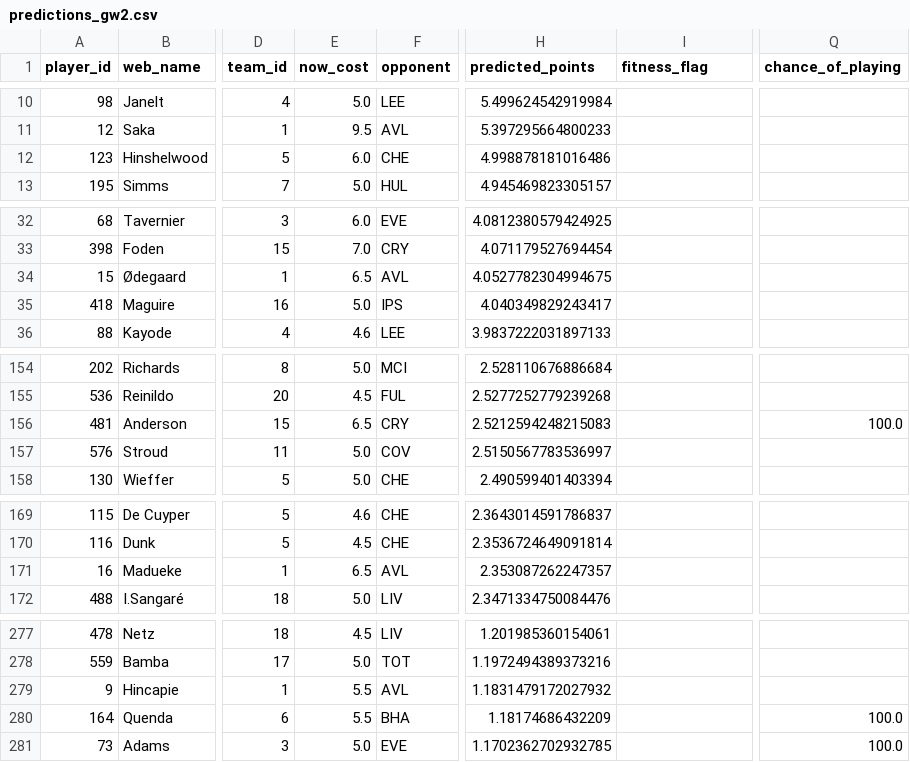
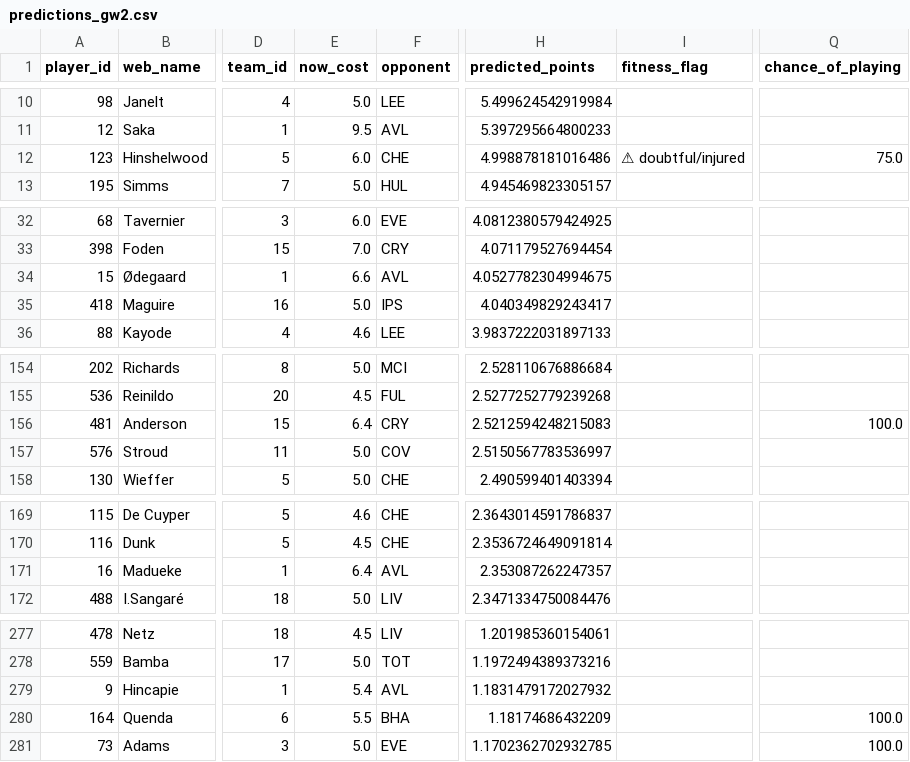
Before and after one commit to Visino2/fpl-predictor, a CSV file: backend/data/predictions_gw2.csv, drawn as a sheet; only a part is shown, gaps mark what is left out; the diff covers the shown part only; the diff names each change by its address in the sheet, - before the commit and + after, or states it on an @@ line.

```diff
--- a/backend/data/predictions_gw2.csv
+++ b/backend/data/predictions_gw2.csv
-I12 (fitness_flag): (empty)
+I12 (fitness_flag): ⚠ doubtful/injured
-Q12 (chance_of_playing): (empty)
+Q12 (chance_of_playing): 75.0
-E34 (now_cost): 6.5
+E34 (now_cost): 6.6
-E156 (now_cost): 6.5
+E156 (now_cost): 6.4
-E171 (now_cost): 6.5
+E171 (now_cost): 6.4
-E279 (now_cost): 5.5
+E279 (now_cost): 5.4
```
Also changed, not shown: 3 edited cells elsewhere in this file, 1 other file.
